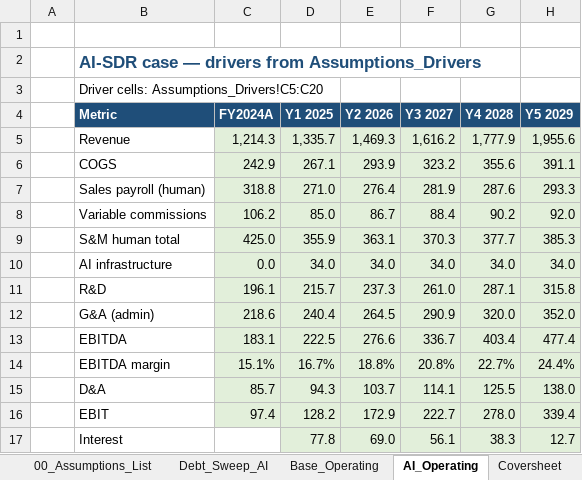
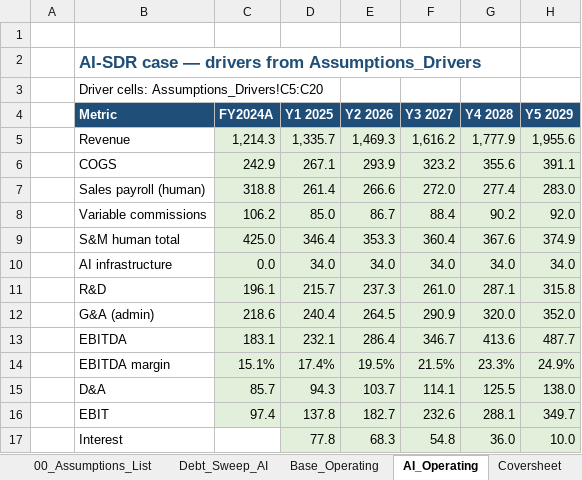
Before and after one commit to vengeanceaiUSC/Rainmaker, an Excel workbook: LBO/output/vengeanceaiUSC_LBOMODEL2.xlsx, sheet AI_Operating, drawn as a sheet; only a part is shown; values as stored, in another font and other column widths than the file's, no borders; the diff covers the shown part only; the diff names each change by its address in the sheet, - before the commit and + after, or states it on an @@ line.

```diff
--- a/LBO/output/vengeanceaiUSC_LBOMODEL2.xlsx (sheet AI_Operating)
+++ b/LBO/output/vengeanceaiUSC_LBOMODEL2.xlsx (sheet AI_Operating)
-D7 (Y1 2025): 271.0
+D7 (Y1 2025): 261.4
-E7 (Y2 2026): 276.4
+E7 (Y2 2026): 266.6
-F7 (Y3 2027): 281.9
+F7 (Y3 2027): 272.0
-G7 (Y4 2028): 287.6
+G7 (Y4 2028): 277.4
-H7 (Y5 2029): 293.3
+H7 (Y5 2029): 283.0
-D9 (Y1 2025): 355.9
+D9 (Y1 2025): 346.4
-E9 (Y2 2026): 363.1
+E9 (Y2 2026): 353.3
-F9 (Y3 2027): 370.3
+F9 (Y3 2027): 360.4
-G9 (Y4 2028): 377.7
+G9 (Y4 2028): 367.6
-H9 (Y5 2029): 385.3
+H9 (Y5 2029): 374.9
-D13 (Y1 2025): 222.5
+D13 (Y1 2025): 232.1
-E13 (Y2 2026): 276.6
+E13 (Y2 2026): 286.4
-F13 (Y3 2027): 336.7
+F13 (Y3 2027): 346.7
-G13 (Y4 2028): 403.4
+G13 (Y4 2028): 413.6
-H13 (Y5 2029): 477.4
+H13 (Y5 2029): 487.7
-D14 (Y1 2025): 16.7%
+D14 (Y1 2025): 17.4%
-E14 (Y2 2026): 18.8%
+E14 (Y2 2026): 19.5%
-F14 (Y3 2027): 20.8%
+F14 (Y3 2027): 21.5%
-G14 (Y4 2028): 22.7%
+G14 (Y4 2028): 23.3%
-H14 (Y5 2029): 24.4%
+H14 (Y5 2029): 24.9%
-D16 (Y1 2025): 128.2
+D16 (Y1 2025): 137.8
-E16 (Y2 2026): 172.9
+E16 (Y2 2026): 182.7
-F16 (Y3 2027): 222.7
+F16 (Y3 2027): 232.6
-G16 (Y4 2028): 278.0
+G16 (Y4 2028): 288.1
-H16 (Y5 2029): 339.4
+H16 (Y5 2029): 349.7
-E17 (Y2 2026): 69.0
+E17 (Y2 2026): 68.3
-F17 (Y3 2027): 56.1
+F17 (Y3 2027): 54.8
-G17 (Y4 2028): 38.3
+G17 (Y4 2028): 36.0
-H17 (Y5 2029): 12.7
+H17 (Y5 2029): 10.0
```
Also changed, not shown: 19 edited cells elsewhere in this sheet, sheet Assumptions_Drivers, sheet Strategy_Summary, sheet LBO, vengeanceaiUSC_LBOMODEL2.xlsx, 4 other files.
